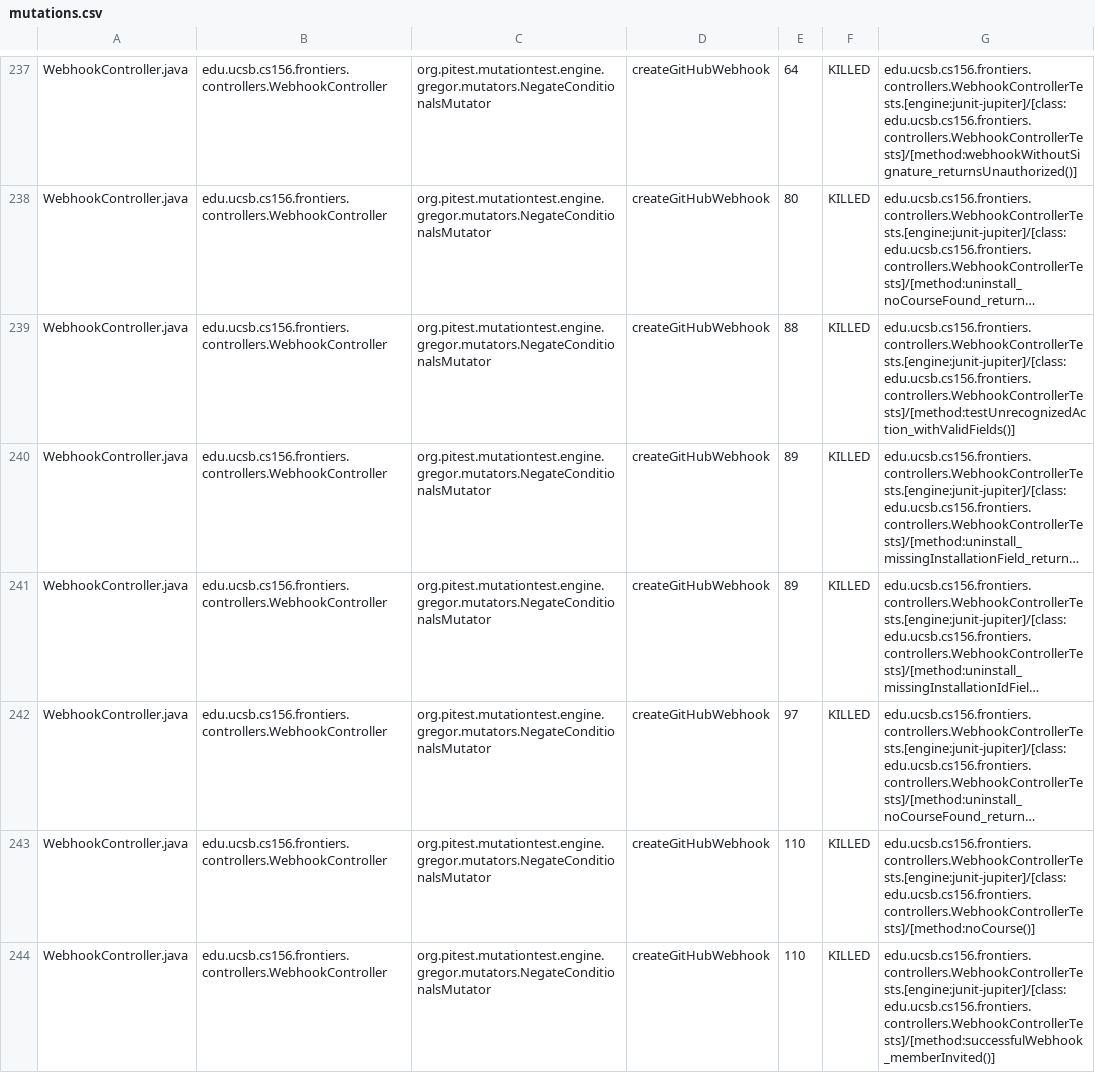
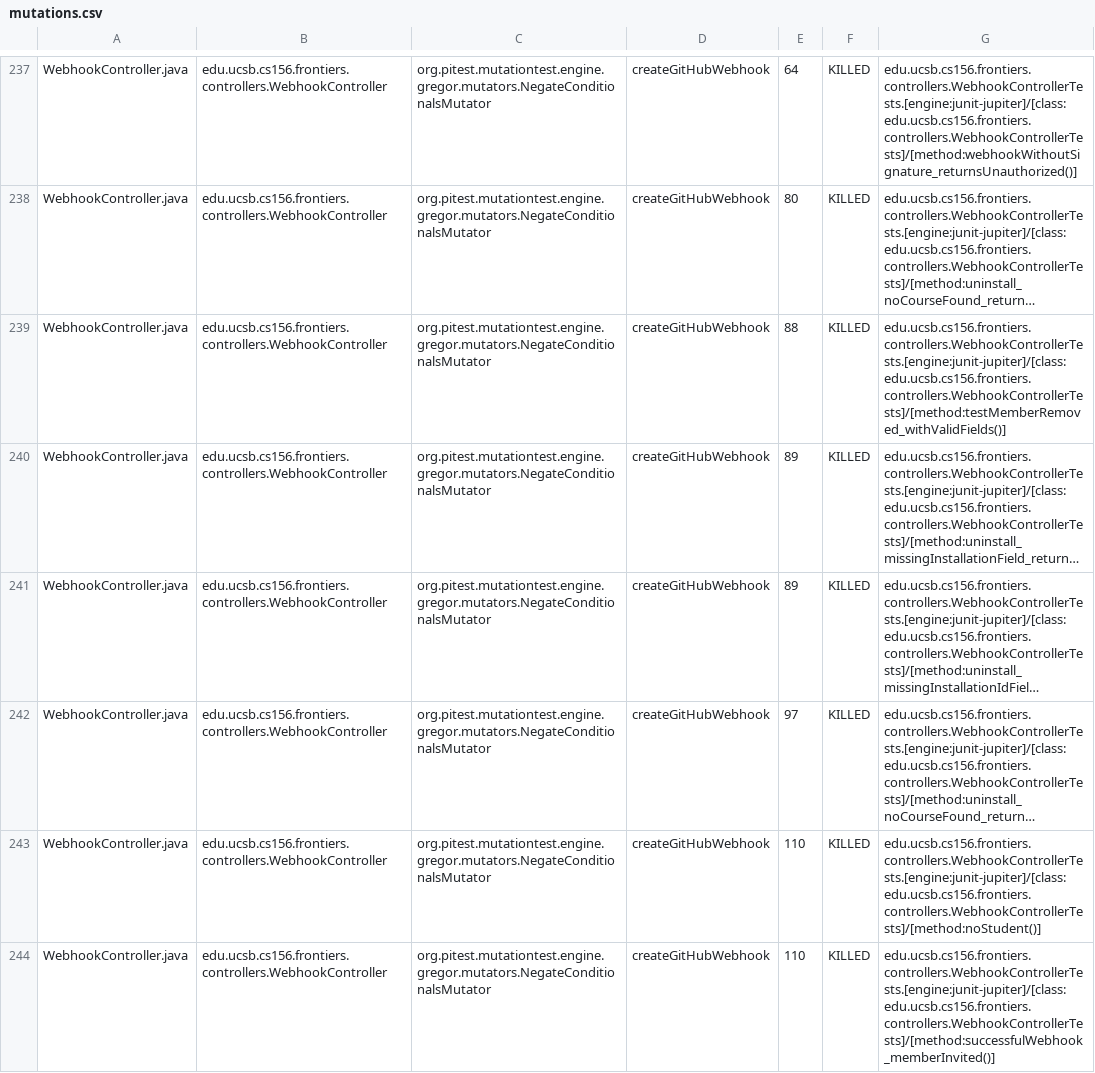
Before and after one commit to ucsb-cs156-f25/proj-frontiers-f25-12, a CSV file: prs/38/pitest/mutations.csv, drawn as a sheet; only a part is shown, gaps mark what is left out; long unchanged cells end in …; the diff covers the shown part only; the diff names each change by its address in the sheet, - before the commit and + after, or states it on an @@ line.

Commit message:
Deploying to gh-pages from @ ucsb-cs156-f25/proj-frontiers-f25-12@506f025c4cb283f0cd30c81df664148e6c60e482 🚀

```diff
--- a/prs/38/pitest/mutations.csv
+++ b/prs/38/pitest/mutations.csv
-G239: edu.ucsb.cs156.frontiers.controllers.WebhookControllerTests.[engine:junit-jupiter]/[class:edu.ucsb.cs156.frontiers.controllers.WebhookControllerTests]/[method:testUnrecognizedAction_withValidFields()]
+G239: edu.ucsb.cs156.frontiers.controllers.WebhookControllerTests.[engine:junit-jupiter]/[class:edu.ucsb.cs156.frontiers.controllers.WebhookControllerTests]/[method:testMemberRemoved_withValidFields()]
-G243: edu.ucsb.cs156.frontiers.controllers.WebhookControllerTests.[engine:junit-jupiter]/[class:edu.ucsb.cs156.frontiers.controllers.WebhookControllerTests]/[method:noCourse()]
+G243: edu.ucsb.cs156.frontiers.controllers.WebhookControllerTests.[engine:junit-jupiter]/[class:edu.ucsb.cs156.frontiers.controllers.WebhookControllerTests]/[method:noStudent()]
```
Also changed, not shown: 73 edited cells elsewhere in this file, 51 other files.
